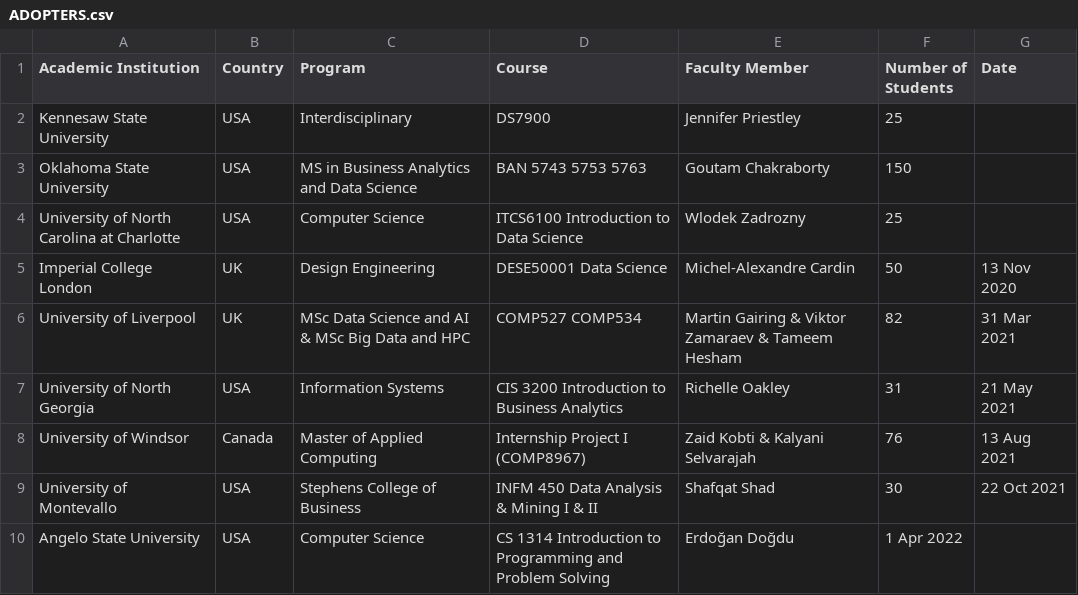
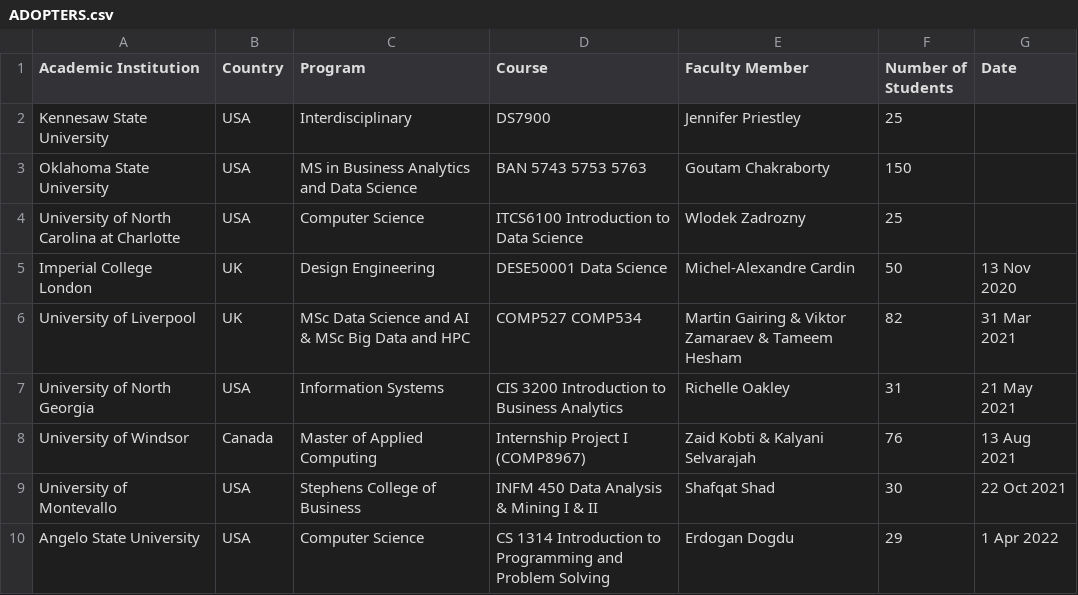
Before and after one commit to odpi/OpenDS4All, a CSV file: ADOPTERS.csv, drawn as a sheet.

Commit message:
Update ADOPTERS.csv
Removed special characters and added number of attendees

Signed-off-by: Andre de Waal <andre.dewaal@ibm.com>

```diff
--- a/ADOPTERS.csv
+++ b/ADOPTERS.csv
@@ -9,2 +9,2 @@ University of Windsor, Canada, Master of Applied Computing, Internship Project I
 University of Montevallo, USA, Stephens College of Business, INFM 450 Data Analysis & Mining I & II, Shafqat Shad, 30, 22 Oct 2021
-Angelo State University, USA, Computer Science, CS 1314 Introduction to Programming and Problem Solving, Erdoğan Doğdu, 1 Apr 2022
+Angelo State University, USA, Computer Science, CS 1314 Introduction to Programming and Problem Solving, Erdogan Dogdu, 29, 1 Apr 2022
```
